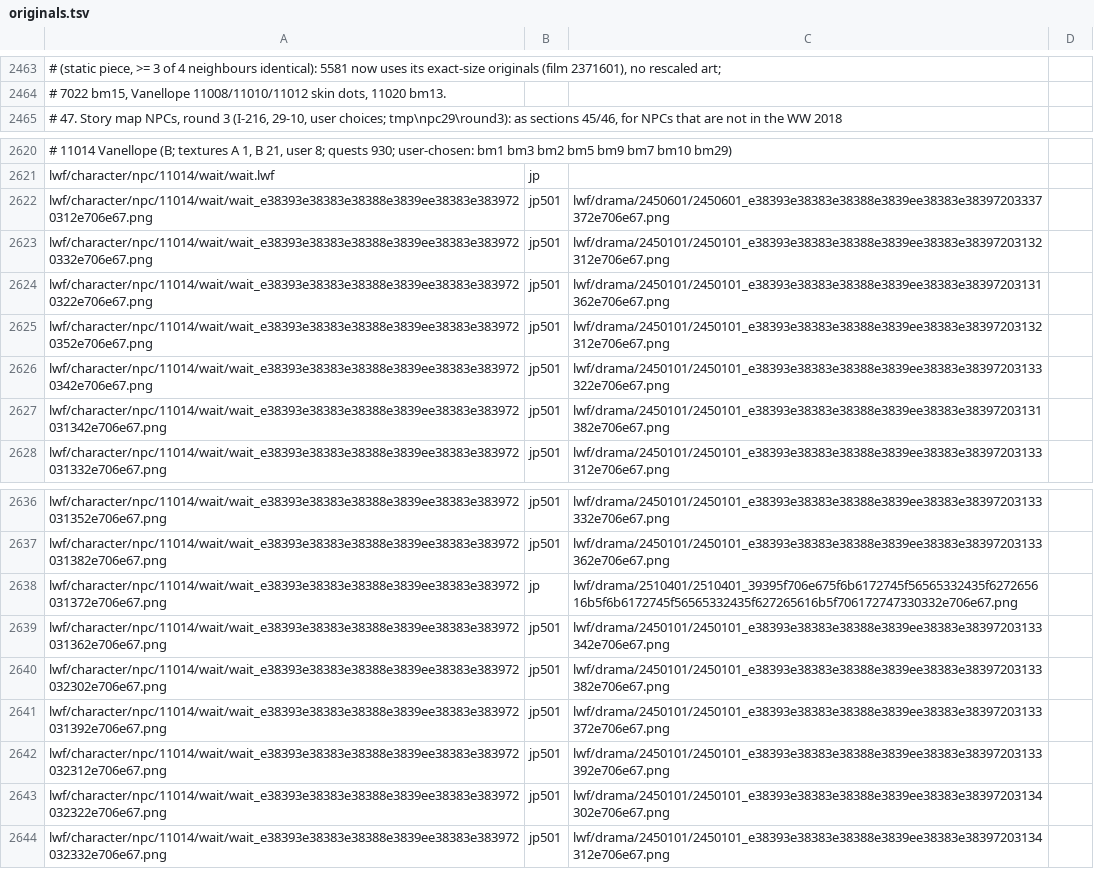
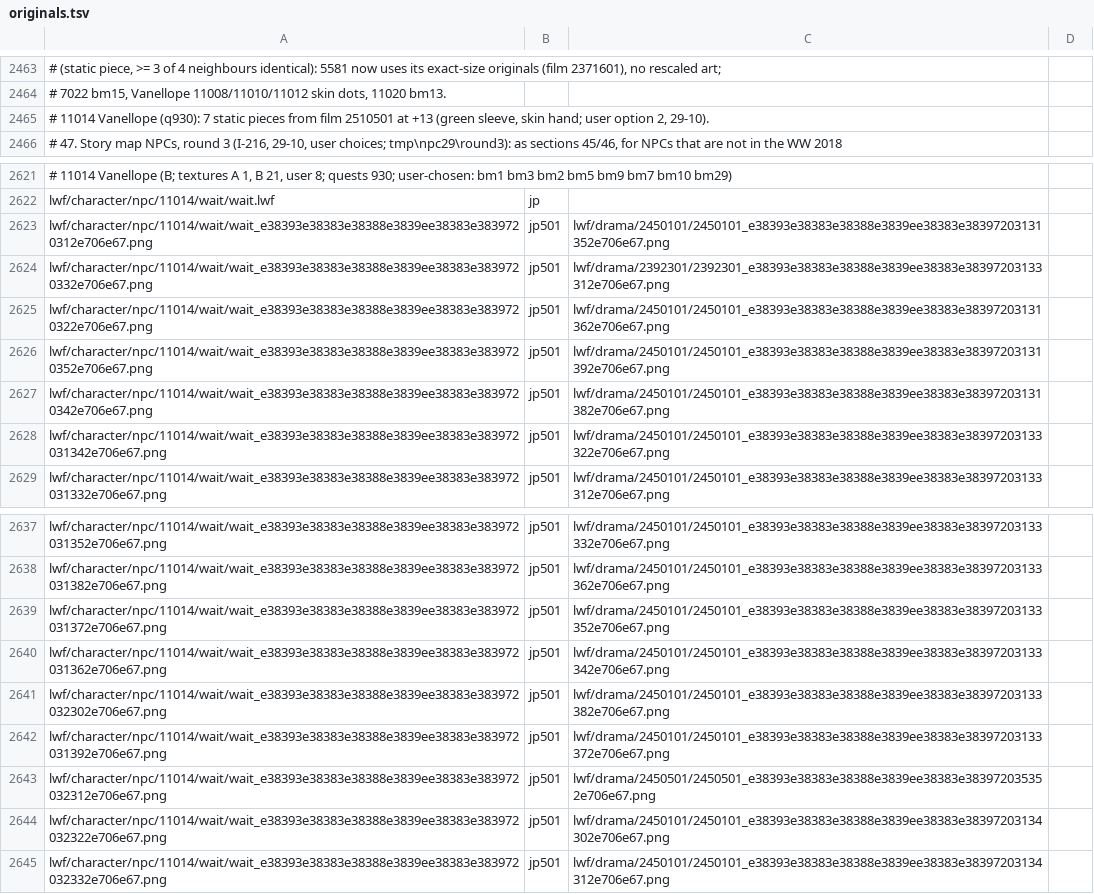
Before and after one commit to Kxos/Re-Union-X, a TSV file: recon/tools/originals.tsv, drawn as a sheet; only a part is shown, gaps mark what is left out; addresses are those after the commit; the diff names each change by its address in the sheet, - before the commit and + after, or states it on an @@ line.

```diff
--- a/recon/tools/originals.tsv
+++ b/recon/tools/originals.tsv
+row 2465: # 11014 Vanellope (q930): 7 static pieces from film 2510501 at +13 (green sleeve, skin hand; user option 2, 29-10).
-C2623: lwf/drama/2450601/2450601_e38393e38383e38388e3839ee38383e38397203337372e706e67.png
+C2623: lwf/drama/2450101/2450101_e38393e38383e38388e3839ee38383e38397203131352e706e67.png
-C2624: lwf/drama/2450101/2450101_e38393e38383e38388e3839ee38383e38397203132312e706e67.png
+C2624: lwf/drama/2392301/2392301_e38393e38383e38388e3839ee38383e38397203133312e706e67.png
-C2626: lwf/drama/2450101/2450101_e38393e38383e38388e3839ee38383e38397203132312e706e67.png
+C2626: lwf/drama/2450101/2450101_e38393e38383e38388e3839ee38383e38397203131392e706e67.png
-C2627: lwf/drama/2450101/2450101_e38393e38383e38388e3839ee38383e38397203133322e706e67.png
+C2627: lwf/drama/2450101/2450101_e38393e38383e38388e3839ee38383e38397203131382e706e67.png
-C2628: lwf/drama/2450101/2450101_e38393e38383e38388e3839ee38383e38397203131382e706e67.png
+C2628: lwf/drama/2450101/2450101_e38393e38383e38388e3839ee38383e38397203133322e706e67.png
-B2639: jp
+B2639: jp501
-C2639: lwf/drama/2510401/2510401_39395f706e675f6b6172745f56565332435f627265616b5f6b6172745f56565332435f627265616b5f706172747330332e706e67.png
+C2639: lwf/drama/2450101/2450101_e38393e38383e38388e3839ee38383e38397203133352e706e67.png
-C2643: lwf/drama/2450101/2450101_e38393e38383e38388e3839ee38383e38397203133392e706e67.png
+C2643: lwf/drama/2450501/2450501_e38393e38383e38388e3839ee38383e383972035352e706e67.png
```
Also changed, not shown: 5 other files.
